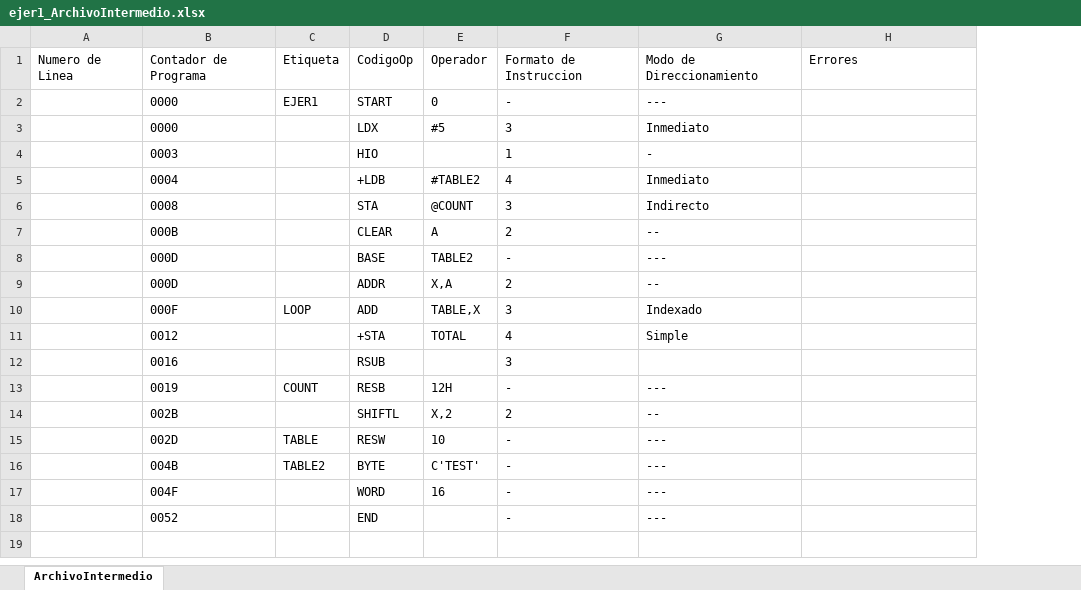
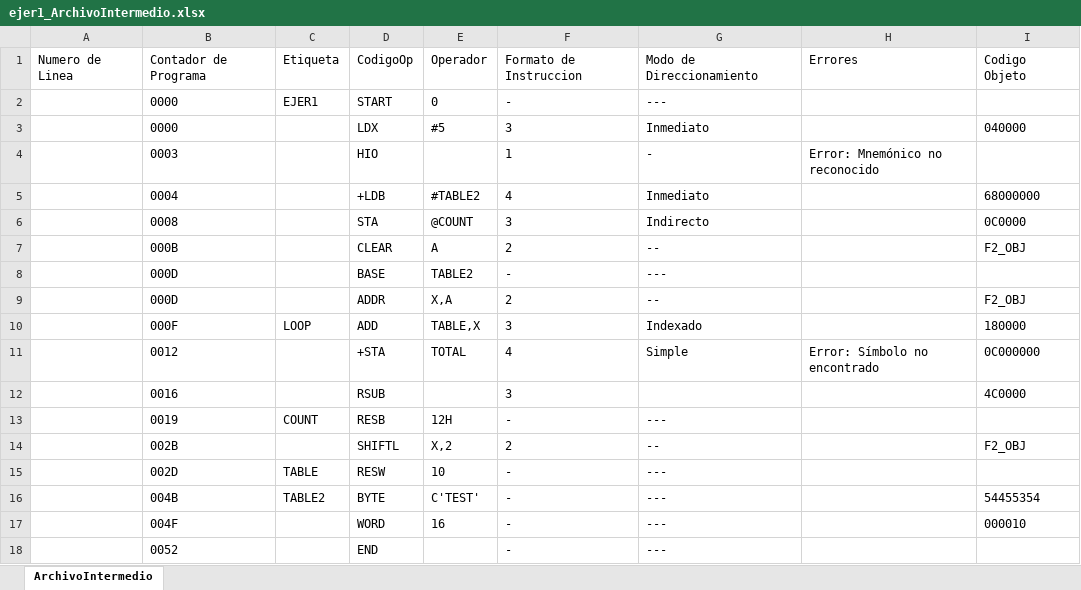
Before and after one commit to DiegoQuintanilla23/software-de-sistemas, an Excel workbook: ProyectoSoftwareSistemas/bin/Debug/output/ejer1_ArchivoIntermedio.xlsx, sheet ArchivoIntermedio, drawn as a sheet; values as stored, in another font and other column widths than the file's, no borders; the diff names each change by its address in the sheet, - before the commit and + after, or states it on an @@ line.

```diff
--- a/ProyectoSoftwareSistemas/bin/Debug/output/ejer1_ArchivoIntermedio.xlsx (sheet ArchivoIntermedio)
+++ b/ProyectoSoftwareSistemas/bin/Debug/output/ejer1_ArchivoIntermedio.xlsx (sheet ArchivoIntermedio)
+column I, rows 1-17: Codigo Objeto |  | 040000 |  | 68000000 | 0C0000 | F2_OBJ |  | F2_OBJ | 180000 | 0C000000 | 4C0000 |  | F2_OBJ |  | 54455354 | 000010
-H4: (empty)
+H4: Error: Mnemónico no reconocido
-H11: (empty)
+H11: Error: Símbolo no encontrado
```
Also changed, not shown: 20 other files.
